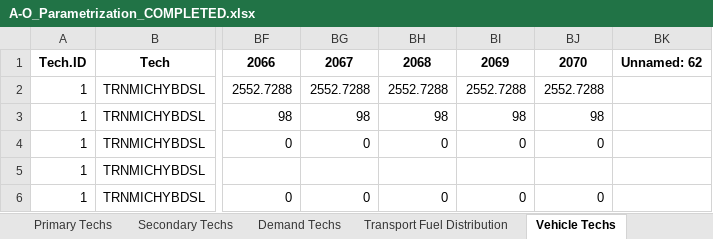
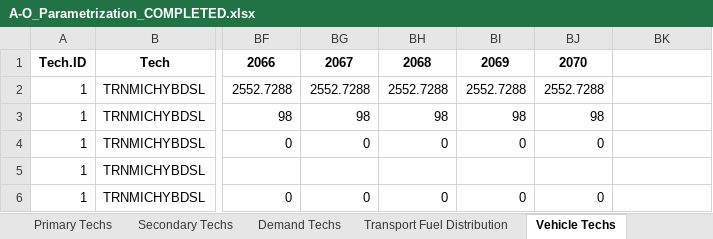
Before and after one commit to PLANMICC/OSeMOSYS-Ecuador, an Excel workbook: Energia/t1_confection_SIN_TCE/A1_Outputs/A-O_Parametrization_COMPLETED.xlsx, sheet Vehicle Techs, drawn as a sheet; only a part is shown, gaps mark what is left out; values as stored, in another font and other column widths than the file's, no borders; the diff names each change by its address in the sheet, - before the commit and + after, or states it on an @@ line.

```diff
--- a/Energia/t1_confection_SIN_TCE/A1_Outputs/A-O_Parametrization_COMPLETED.xlsx (sheet Vehicle Techs)
+++ b/Energia/t1_confection_SIN_TCE/A1_Outputs/A-O_Parametrization_COMPLETED.xlsx (sheet Vehicle Techs)
-BK1: Unnamed: 62
+BK1: (empty)
```
Also changed, not shown: sheet Primary Techs, Energia/t1_confection_CON_TCE/A1_Outputs/A-O_Parametrization_COMPLETED.xlsx, Energia/t1_confection_SIN_TCE/A1_Outputs/A-O_AR_Projections_COMPLETED.xlsx, 21 other files.
